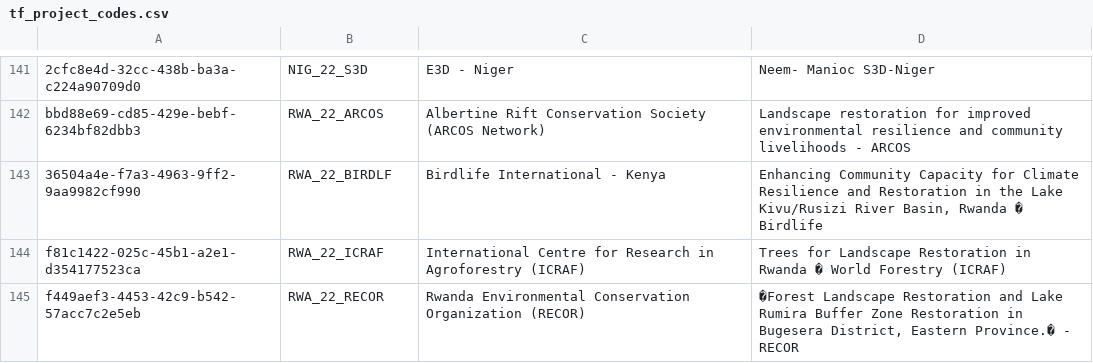
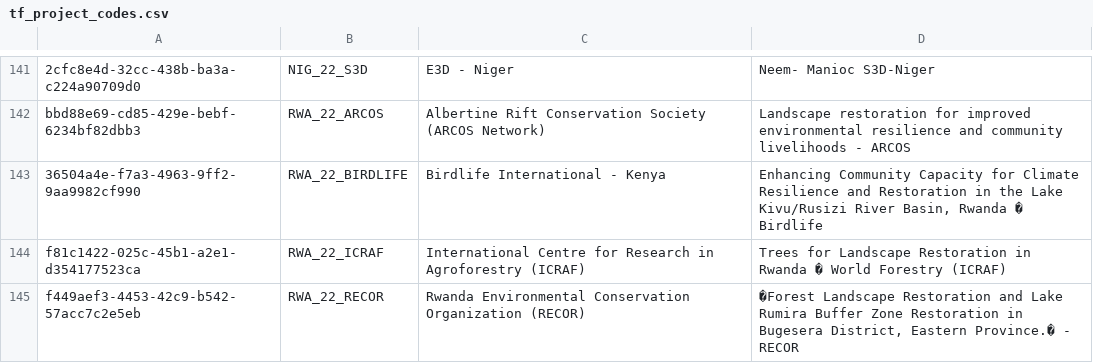
Before and after one commit to wri/wri-terramatch-api, a CSV file: imports/tf_project_codes.csv, drawn as a sheet; only a part is shown, gaps mark what is left out; the diff covers the shown part only; the diff names each change by its address in the sheet, - before the commit and + after, or states it on an @@ line.

```diff
--- a/imports/tf_project_codes.csv
+++ b/imports/tf_project_codes.csv
-B143: RWA_22_BIRDLF
+B143: RWA_22_BIRDLIFE
```
Also changed, not shown: 6 edited cells elsewhere in this file.
